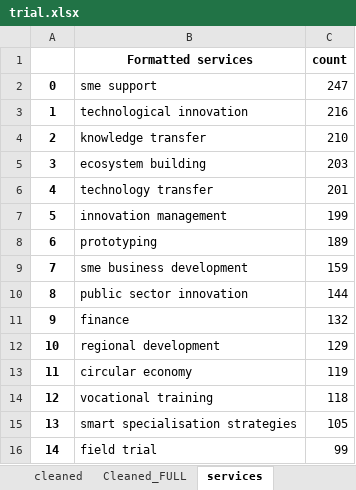
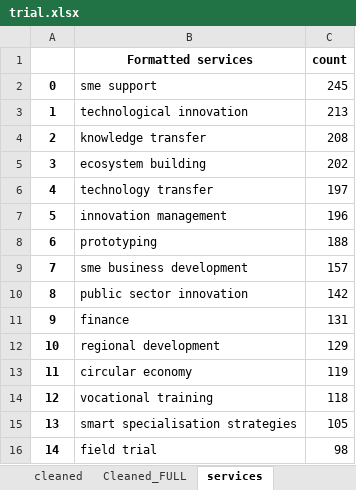
Before and after one commit to amanuelgthn/EDIH_MASTER_THESIS, an Excel workbook: trial.xlsx, sheet services, drawn as a sheet; values as stored, in another font and other column widths than the file's, no borders; the diff names each change by its address in the sheet, - before the commit and + after, or states it on an @@ line.

```diff
--- a/trial.xlsx (sheet services)
+++ b/trial.xlsx (sheet services)
-C2 (count): 247
+C2 (count): 245
-C3 (count): 216
+C3 (count): 213
-C4 (count): 210
+C4 (count): 208
-C5 (count): 203
+C5 (count): 202
-C6 (count): 201
+C6 (count): 197
-C7 (count): 199
+C7 (count): 196
-C8 (count): 189
+C8 (count): 188
-C9 (count): 159
+C9 (count): 157
-C10 (count): 144
+C10 (count): 142
-C11 (count): 132
+C11 (count): 131
-C16 (count): 99
+C16 (count): 98
```
Also changed, not shown: sheet Cleaned_FULL, sheet technologies, sheet cleaned, other sheet tabs, 3 other files.
